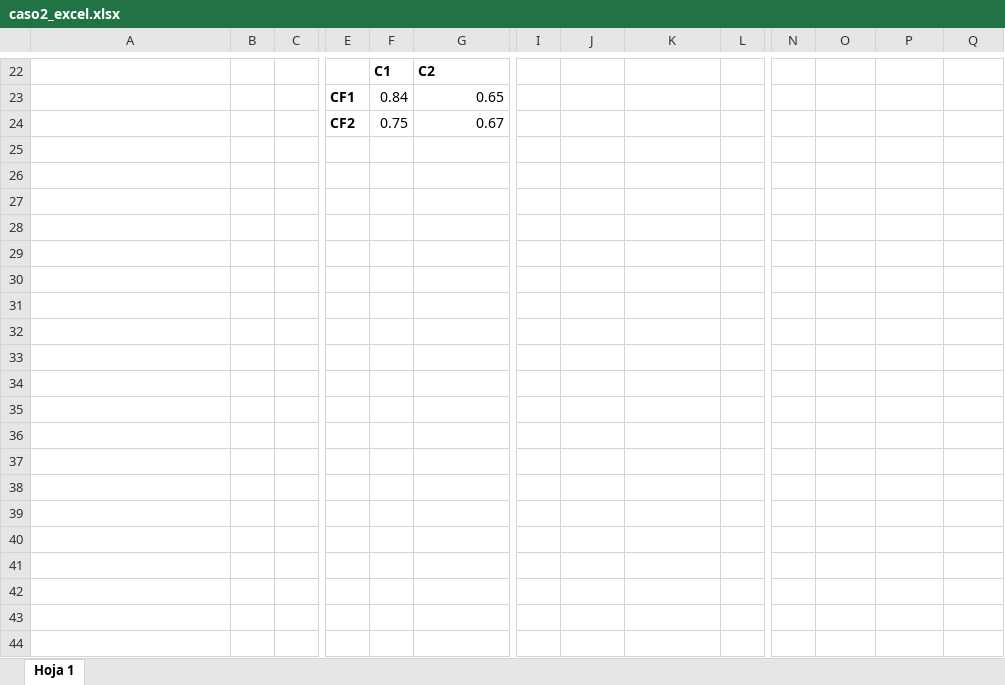
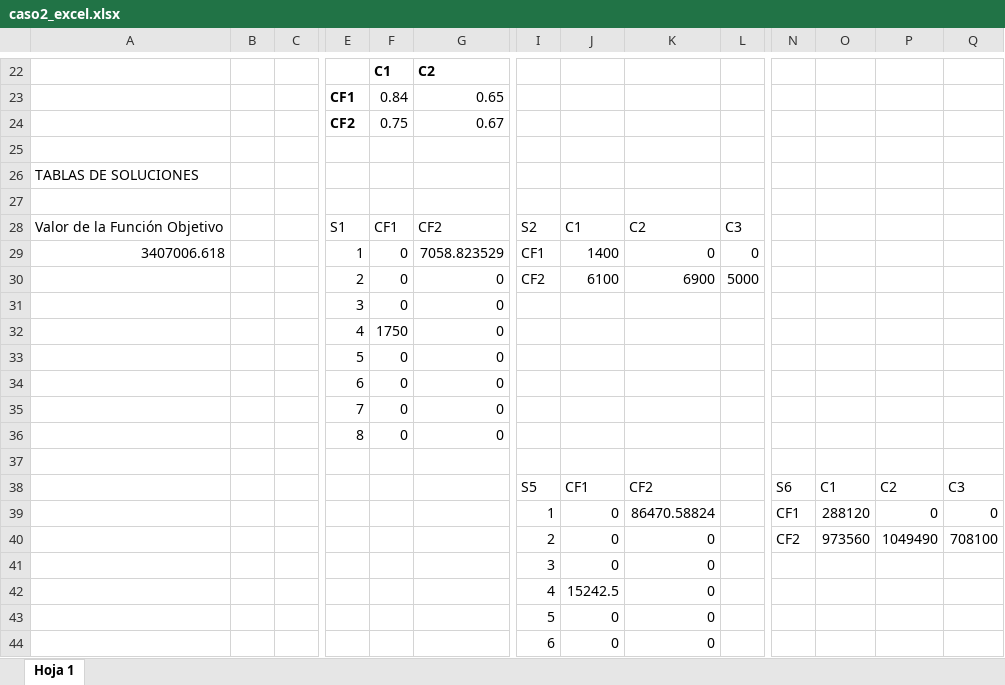
Before and after one commit to Nelnitorian/cajon_io, an Excel workbook: caso 2/caso2_excel.xlsx, sheet Hoja 1, drawn as a sheet; only a part is shown, gaps mark what is left out; values as stored, in another font and other column widths than the file's, no borders; rows hold the shown columns only; the diff covers the shown part only; the diff names each change by its address in the sheet, - before the commit and + after, or states it on an @@ line.

Commit message:
Casi terminado. Alguna restricción o función no está bien y el resultado no tiene sentido.

```diff
--- a/caso 2/caso2_excel.xlsx (sheet Hoja 1)
+++ b/caso 2/caso2_excel.xlsx (sheet Hoja 1)
+row 25: (empty)
+row 26: TABLAS DE SOLUCIONES
+row 27: (empty)
+row 28: Valor de la Función Objetivo |  |  | S1 | CF1 | CF2 | S2 | C1 | C2 | C3
+row 29: 3407006.618 |  |  | 1 | 0 | 7058.823529 | CF1 | 1400 | 0 | 0
+row 30:  |  |  | 2 | 0 | 0 | CF2 | 6100 | 6900 | 5000
+row 31:  |  |  | 3 | 0 | 0
+row 32:  |  |  | 4 | 1750 | 0
+row 33:  |  |  | 5 | 0 | 0
+row 34:  |  |  | 6 | 0 | 0
+row 35:  |  |  | 7 | 0 | 0
+row 36:  |  |  | 8 | 0 | 0
+row 37: (empty)
+row 38:  |  |  |  |  |  | S5 | CF1 | CF2 |  | S6 | C1 | C2 | C3
+row 39:  |  |  |  |  |  | 1 | 0 | 86470.58824 |  | CF1 | 288120 | 0 | 0
+row 40:  |  |  |  |  |  | 2 | 0 | 0 |  | CF2 | 973560 | 1049490 | 708100
+row 41:  |  |  |  |  |  | 3 | 0 | 0
+row 42:  |  |  |  |  |  | 4 | 15242.5 | 0
+row 43:  |  |  |  |  |  | 5 | 0 | 0
+row 44:  |  |  |  |  |  | 6 | 0 | 0
```
Also changed, not shown: 16 added rows and cell formats elsewhere in this sheet, 2 other files.
